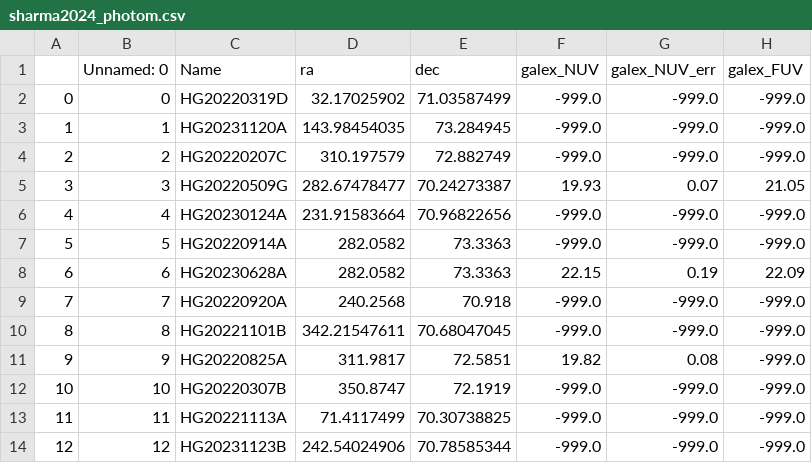
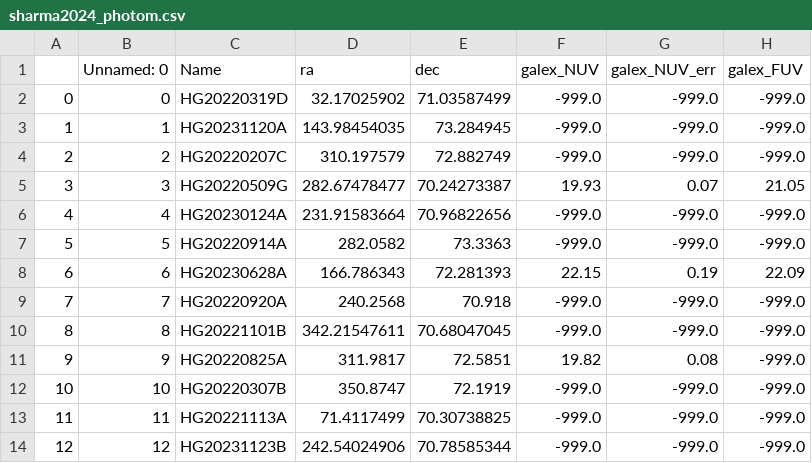
Before and after one commit to FRBs/FRB, a CSV file: frb/data/Galaxies/Literature/sharma2024_photom.csv, drawn as a sheet; only a part is shown; the diff names each change by its address in the sheet, - before the commit and + after, or states it on an @@ line.

Commit message:
update ra, dec

```diff
--- a/frb/data/Galaxies/Literature/sharma2024_photom.csv
+++ b/frb/data/Galaxies/Literature/sharma2024_photom.csv
-D8 (ra): 282.0582
+D8 (ra): 166.786343
-E8 (dec): 73.3363
+E8 (dec): 72.281393
```
